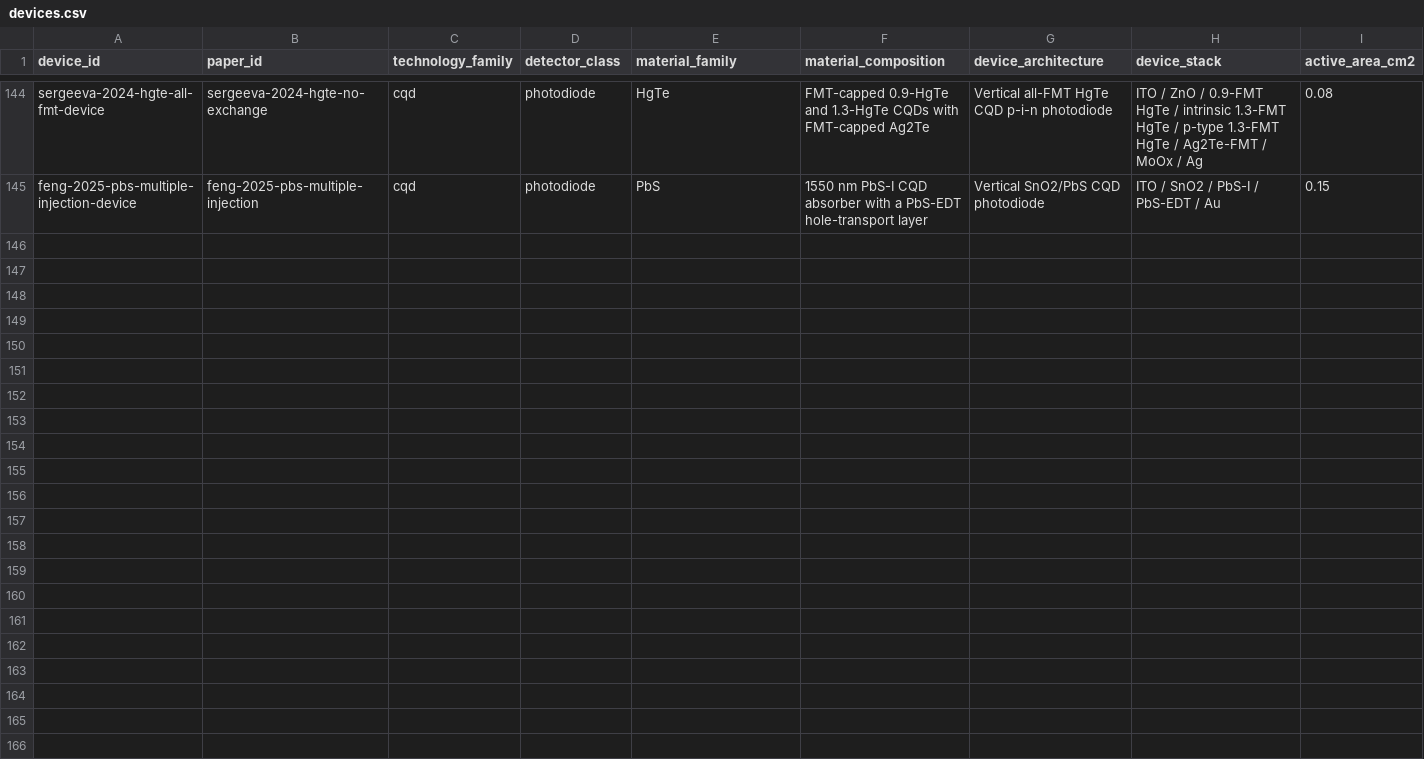
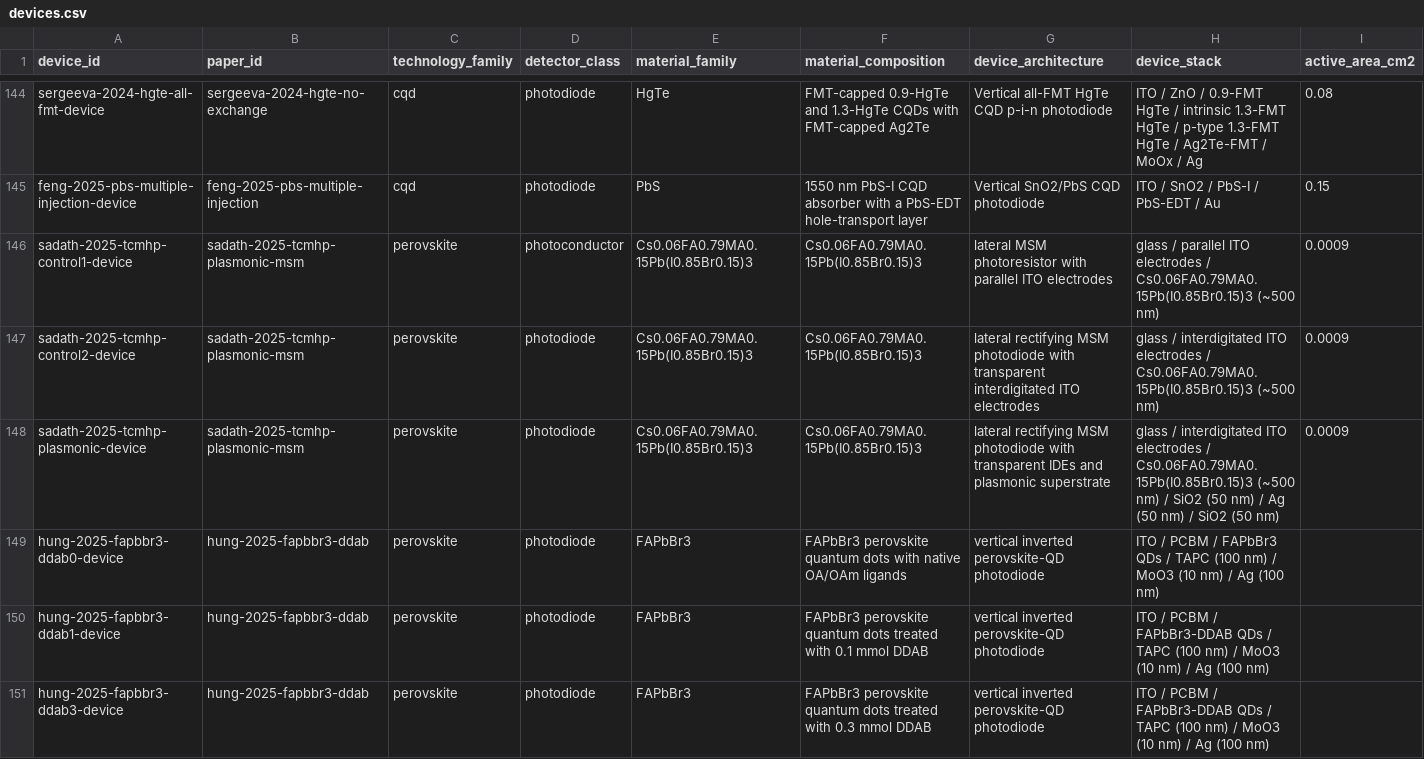
Before and after one commit to Shlok-Joseph-Paul/cQD-Detector-Compiler-and-Verifier, a CSV file: data/devices.csv, drawn as a sheet; only a part is shown, gaps mark what is left out; rows hold the shown columns only; the diff names each change by its address in the sheet, - before the commit and + after, or states it on an @@ line.

Commit message:
Add perovskite and DDAB detector records

```diff
--- a/data/devices.csv
+++ b/data/devices.csv
+row 146: sadath-2025-tcmhp-control1-device | sadath-2025-tcmhp-plasmonic-msm | perovskite | photoconductor | Cs0.06FA0.79MA0.15Pb(I0.85Br0.15)3 | Cs0.06FA0.79MA0.15Pb(I0.85Br0.15)3 | lateral MSM photoresistor with parallel ITO electrodes | glass / parallel ITO electrodes / Cs0.06FA0.79MA0.15Pb(I0.85Br0.15)3 (~500 nm) | 0.0009
+row 147: sadath-2025-tcmhp-control2-device | sadath-2025-tcmhp-plasmonic-msm | perovskite | photodiode | Cs0.06FA0.79MA0.15Pb(I0.85Br0.15)3 | Cs0.06FA0.79MA0.15Pb(I0.85Br0.15)3 | lateral rectifying MSM photodiode with transparent interdigitated ITO electrodes | glass / interdigitated ITO electrodes / Cs0.06FA0.79MA0.15Pb(I0.85Br0.15)3 (~500 nm) | 0.0009
+row 148: sadath-2025-tcmhp-plasmonic-device | sadath-2025-tcmhp-plasmonic-msm | perovskite | photodiode | Cs0.06FA0.79MA0.15Pb(I0.85Br0.15)3 | Cs0.06FA0.79MA0.15Pb(I0.85Br0.15)3 | lateral rectifying MSM photodiode with transparent IDEs and plasmonic superstrate | glass / interdigitated ITO electrodes / Cs0.06FA0.79MA0.15Pb(I0.85Br0.15)3 (~500 nm) / SiO2 (50 nm) / Ag (50 nm) / SiO2 (50 nm) | 0.0009
+row 149: hung-2025-fapbbr3-ddab0-device | hung-2025-fapbbr3-ddab | perovskite | photodiode | FAPbBr3 | FAPbBr3 perovskite quantum dots with native OA/OAm ligands | vertical inverted perovskite-QD photodiode | ITO / PCBM / FAPbBr3 QDs / TAPC (100 nm) / MoO3 (10 nm) / Ag (100 nm)
+row 150: hung-2025-fapbbr3-ddab1-device | hung-2025-fapbbr3-ddab | perovskite | photodiode | FAPbBr3 | FAPbBr3 perovskite quantum dots treated with 0.1 mmol DDAB | vertical inverted perovskite-QD photodiode | ITO / PCBM / FAPbBr3-DDAB QDs / TAPC (100 nm) / MoO3 (10 nm) / Ag (100 nm)
+row 151: hung-2025-fapbbr3-ddab3-device | hung-2025-fapbbr3-ddab | perovskite | photodiode | FAPbBr3 | FAPbBr3 perovskite quantum dots treated with 0.3 mmol DDAB | vertical inverted perovskite-QD photodiode | ITO / PCBM / FAPbBr3-DDAB QDs / TAPC (100 nm) / MoO3 (10 nm) / Ag (100 nm)
```
Also changed, not shown: data/papers.csv, 4 other files.
